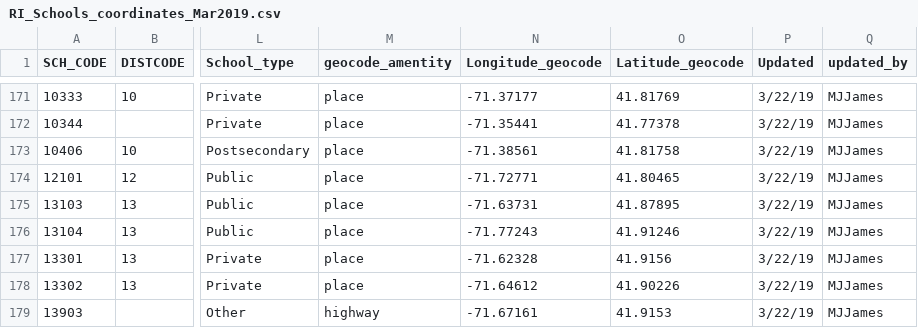
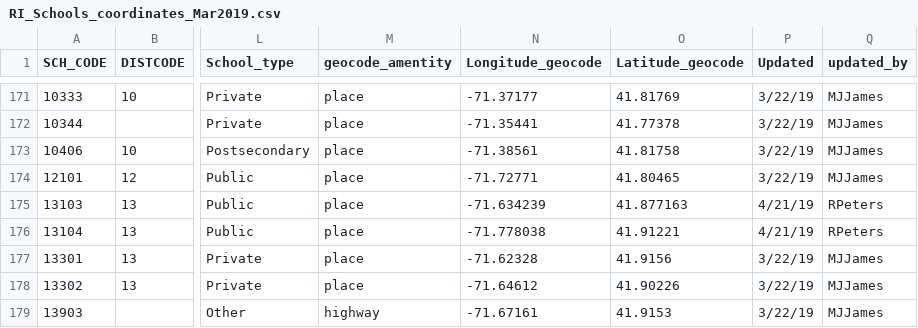
Before and after one commit to rkaypeters/school-mobility, a CSV file: dist/data/RI_Schools_coordinates_Mar2019.csv, drawn as a sheet; only a part is shown, gaps mark what is left out; the diff names each change by its address in the sheet, - before the commit and + after, or states it on an @@ line.

```diff
--- a/dist/data/RI_Schools_coordinates_Mar2019.csv
+++ b/dist/data/RI_Schools_coordinates_Mar2019.csv
-N175 (Longitude_geocode): -71.63731
+N175 (Longitude_geocode): -71.634239
-O175 (Latitude_geocode): 41.87895
+O175 (Latitude_geocode): 41.877163
-P175:P176 (Updated): 3/22/19
+P175:P176 (Updated): 4/21/19
-Q175:Q176 (updated_by): MJJames
+Q175:Q176 (updated_by): RPeters
-N176 (Longitude_geocode): -71.77243
+N176 (Longitude_geocode): -71.778038
-O176 (Latitude_geocode): 41.91246
+O176 (Latitude_geocode): 41.91221
```
Also changed, not shown: dist/data/sch_metadata.csv, 2 other files.
